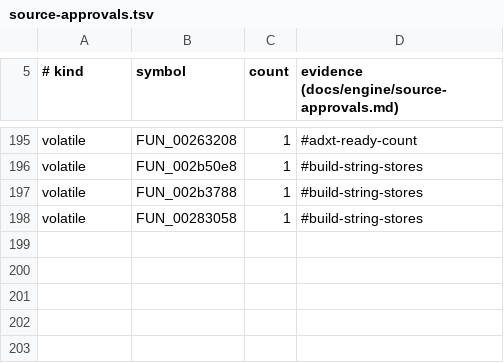
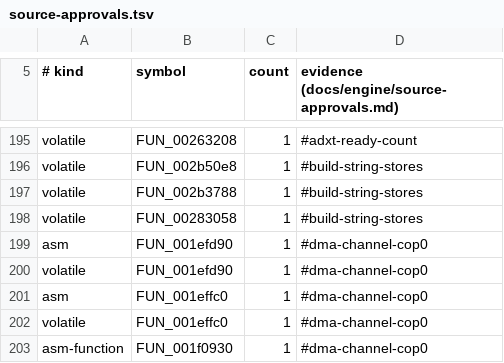
Before and after one commit to crashbashash/DW4_Decomp, a TSV file: config/source-approvals.tsv, drawn as a sheet; only a part is shown, gaps mark what is left out; the diff names each change by its address in the sheet, - before the commit and + after, or states it on an @@ line.

```diff
--- a/config/source-approvals.tsv
+++ b/config/source-approvals.tsv
+row 199: asm | FUN_001efd90 | 1 | #dma-channel-cop0
+row 200: volatile | FUN_001efd90 | 1 | #dma-channel-cop0
+row 201: asm | FUN_001effc0 | 1 | #dma-channel-cop0
+row 202: volatile | FUN_001effc0 | 1 | #dma-channel-cop0
+row 203: asm-function | FUN_001f0930 | 1 | #dma-channel-cop0
```
Also changed, not shown: data/check-categories.tsv, 7 other files.
